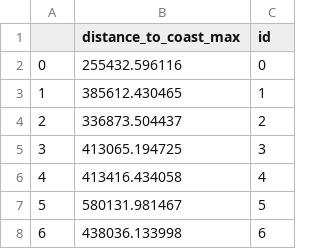
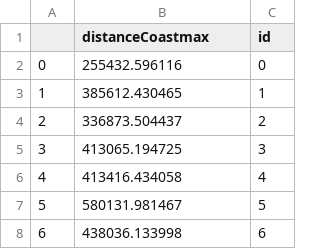
Before and after one commit to HendrixPeralta/bol_hdi_prediction, a CSV file: data/satellite/collab_satellite_data/coast_distance_max_2017.csv, drawn as a sheet; only a part is shown.

```diff
--- a/data/satellite/collab_satellite_data/coast_distance_max_2017.csv
+++ b/data/satellite/collab_satellite_data/coast_distance_max_2017.csv
@@ -1,2 +1,2 @@
-,distance_to_coast_max,id
+,distanceCoastmax,id
 0,255432.596116,0
```
Also changed, not shown: data/satellite/collab_satellite_data/coast_distance_mean_2017.csv, data/satellite/collab_satellite_data/coast_distance_min_2017.csv, 2 other files.
